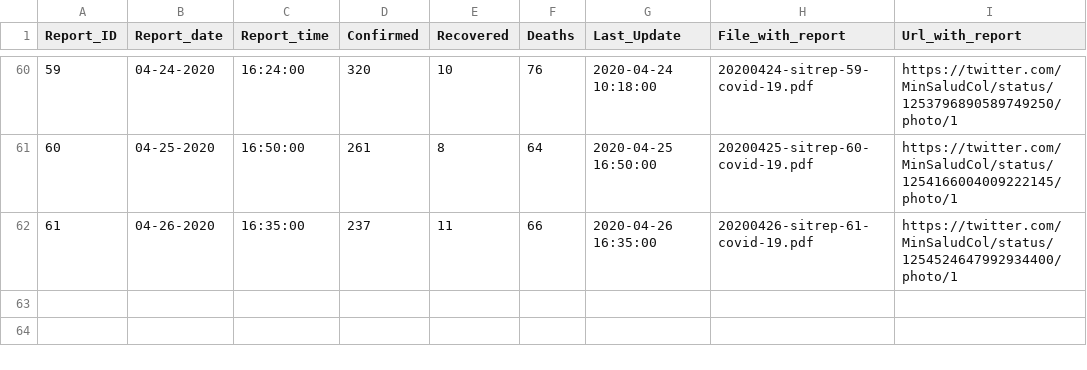
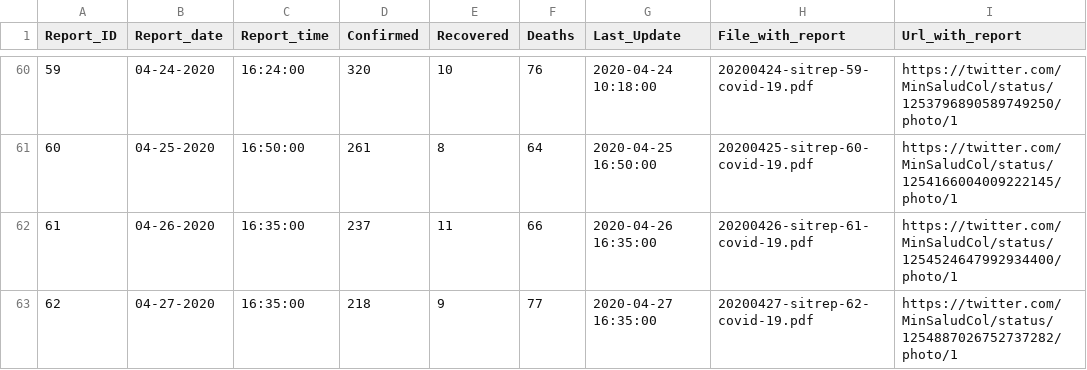
Before and after one commit to CovidDataProject/DataCovid19Colombia, a CSV file: covid_19_situation_reports/minsalud_covid_19_sit_rep.csv, drawn as a sheet; only a part is shown, gaps mark what is left out; the diff names each change by its address in the sheet, - before the commit and + after, or states it on an @@ line.

Commit message:
minsalud_covid_19_sit_rep

```diff
--- a/covid_19_situation_reports/minsalud_covid_19_sit_rep.csv
+++ b/covid_19_situation_reports/minsalud_covid_19_sit_rep.csv
+row 63: 62 | 04-27-2020 | 16:35:00 | 218 | 9 | 77 | 2020-04-27 16:35:00 | 20200427-sitrep-62-covid-19.pdf | https://twitter.com/MinSaludCol/status/1254887026752737282/photo/1
```
